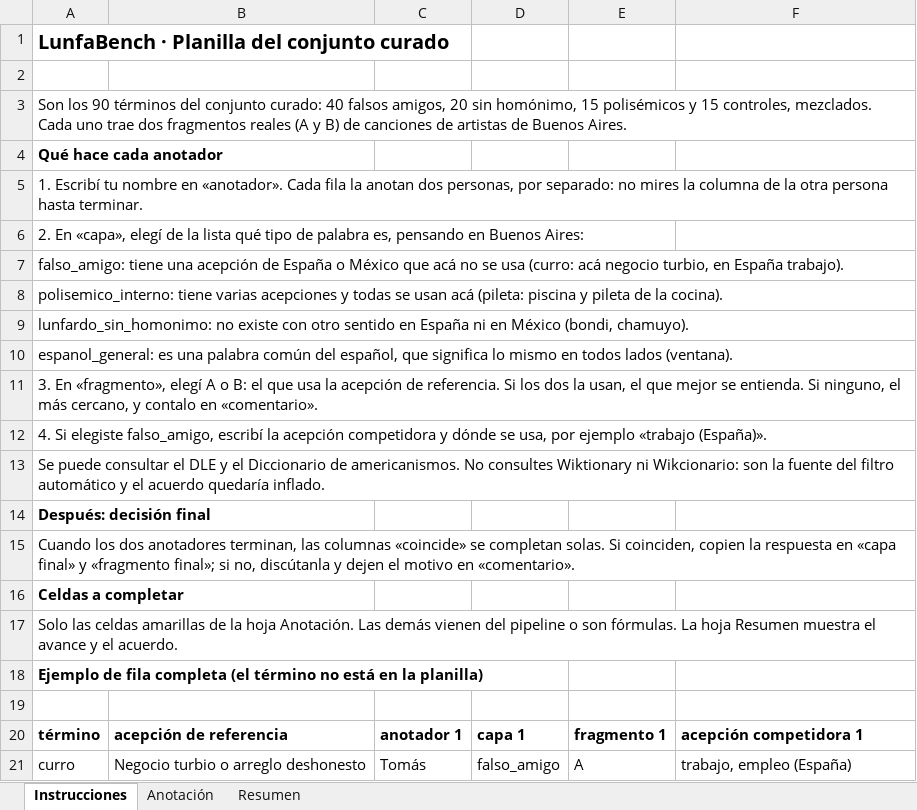
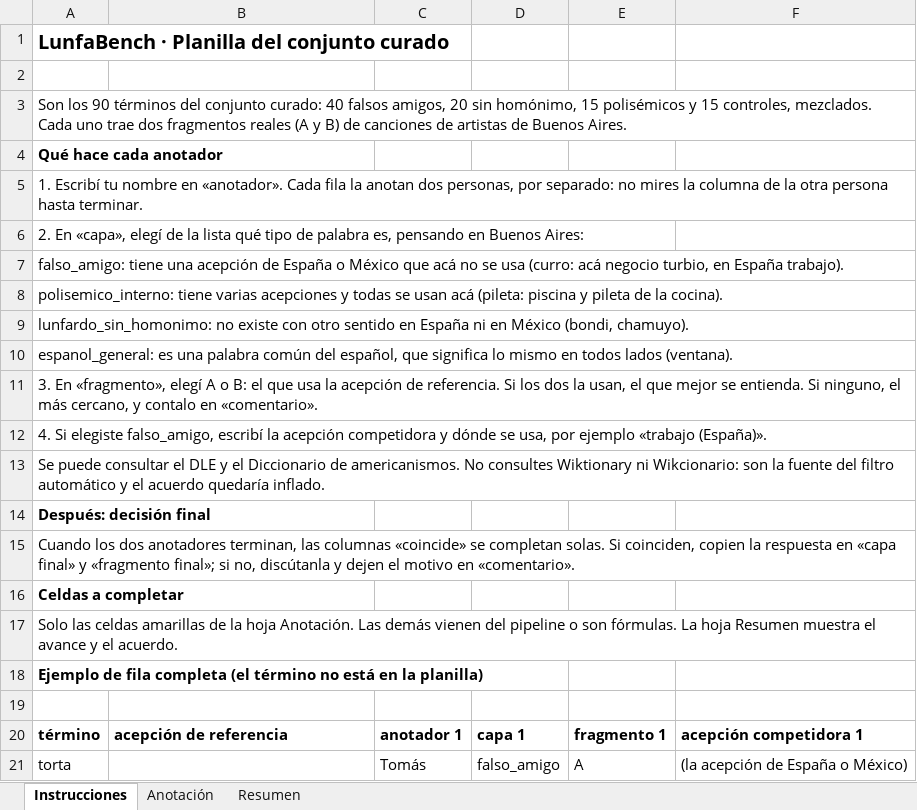
Before and after one commit to vgarfi/nlp-LunfaBench, an Excel workbook: data/annotation/curado_planilla.xlsx, sheet Instrucciones, drawn as a sheet; values as stored, in another font and other column widths than the file's, no borders; the diff names each change by its address in the sheet, - before the commit and + after, or states it on an @@ line.

```diff
--- a/data/annotation/curado_planilla.xlsx (sheet Instrucciones)
+++ b/data/annotation/curado_planilla.xlsx (sheet Instrucciones)
-A21: curro
+A21: torta
-B21: Negocio turbio o arreglo deshonesto
+B21: (empty)
-F21: trabajo, empleo (España)
+F21: (la acepción de España o México)
```
Also changed, not shown: sheet Anotación, 16 other files.
